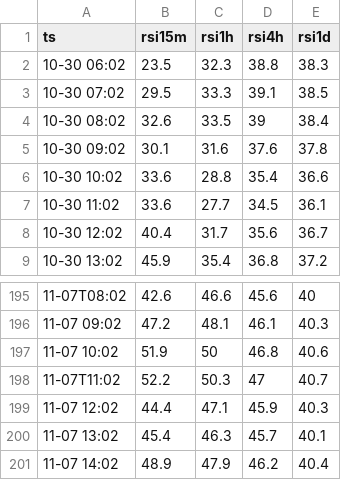
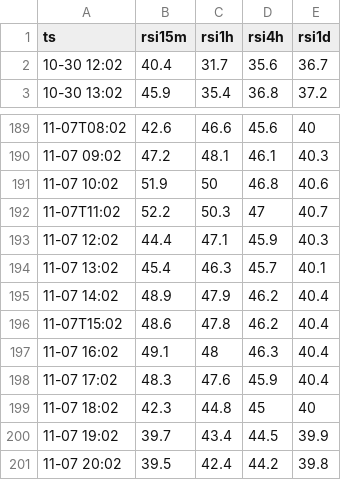
Before and after one commit to computajunmunga/computajunmunga.github.io, a CSV file: assets/data/rsi.csv, drawn as a sheet; only a part is shown, gaps mark what is left out.

```diff
--- a/assets/data/rsi.csv
+++ b/assets/data/rsi.csv
@@ -1,8 +1,2 @@
 ts,rsi15m,rsi1h,rsi4h,rsi1d
-10-30 06:02,23.5,32.3,38.8,38.3
-10-30 07:02,29.5,33.3,39.1,38.5
-10-30 08:02,32.6,33.5,39,38.4
-10-30 09:02,30.1,31.6,37.6,37.8
-10-30 10:02,33.6,28.8,35.4,36.6
-10-30 11:02,33.6,27.7,34.5,36.1
 10-30 12:02,40.4,31.7,35.6,36.7
@@ -201 +195,7 @@ ts,rsi15m,rsi1h,rsi4h,rsi1d
 11-07 14:02,48.9,47.9,46.2,40.4
+11-07T15:02,48.6,47.8,46.2,40.4
+11-07 16:02,49.1,48,46.3,40.4
+11-07 17:02,48.3,47.6,45.9,40.4
+11-07 18:02,42.3,44.8,45,40
+11-07 19:02,39.7,43.4,44.5,39.9
+11-07 20:02,39.5,42.4,44.2,39.8
```
Also changed, not shown: assets/data/rsi_latest.csv, 1 other file.
